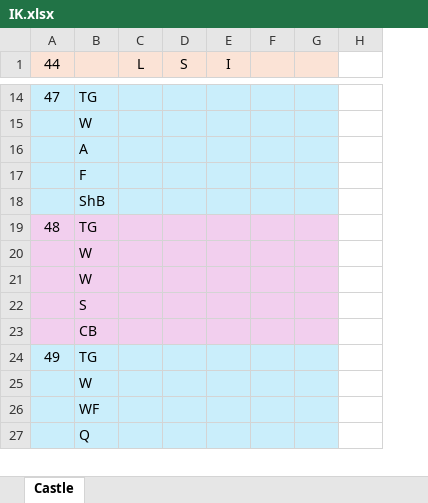
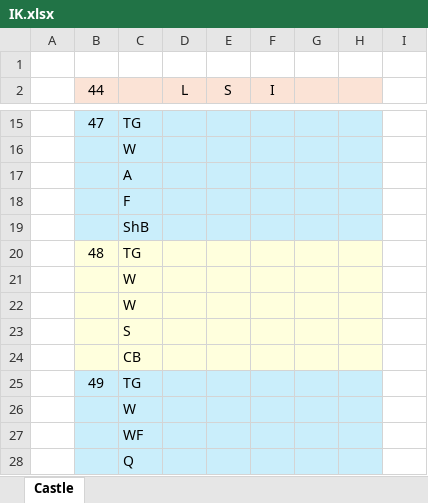
Before and after one commit to haggisandchips/InfinityKingdom, an Excel workbook: docs/IK.xlsx, sheet Castle, drawn as a sheet; only a part is shown, gaps mark what is left out; values as stored, in another font and other column widths than the file's, no borders; conditional formats not drawn; addresses are those after the commit; the diff covers the shown part only; the diff names each change by its address in the sheet, - before the commit and + after, or states it on an @@ line.

```diff
--- a/docs/IK.xlsx (sheet Castle)
+++ b/docs/IK.xlsx (sheet Castle)
+column A, empty
+row 1: (empty)
-B20:H24 fill: #F2CFEE
+B20:H24 fill: #FFFFDD
```
Also changed, not shown: cell formats elsewhere in this sheet, formulas that keep their value.
